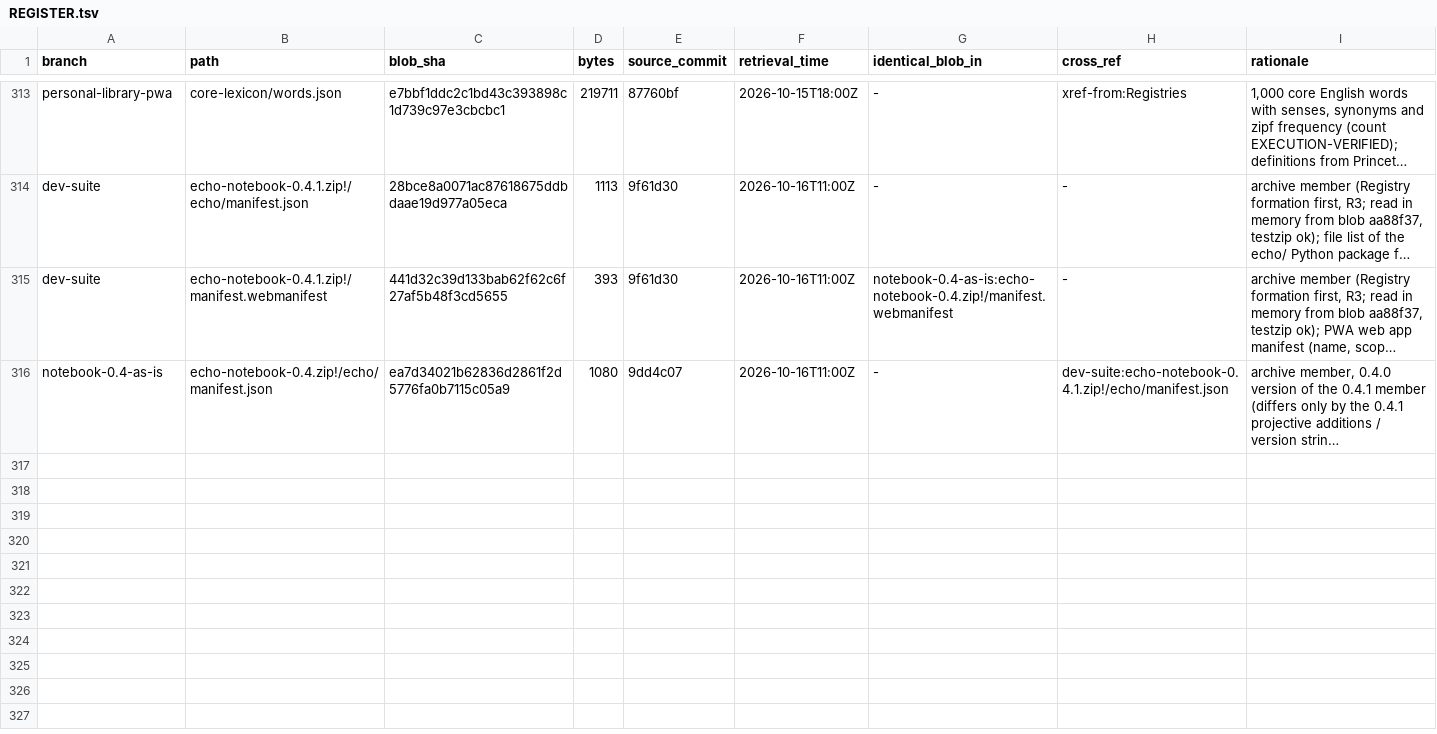
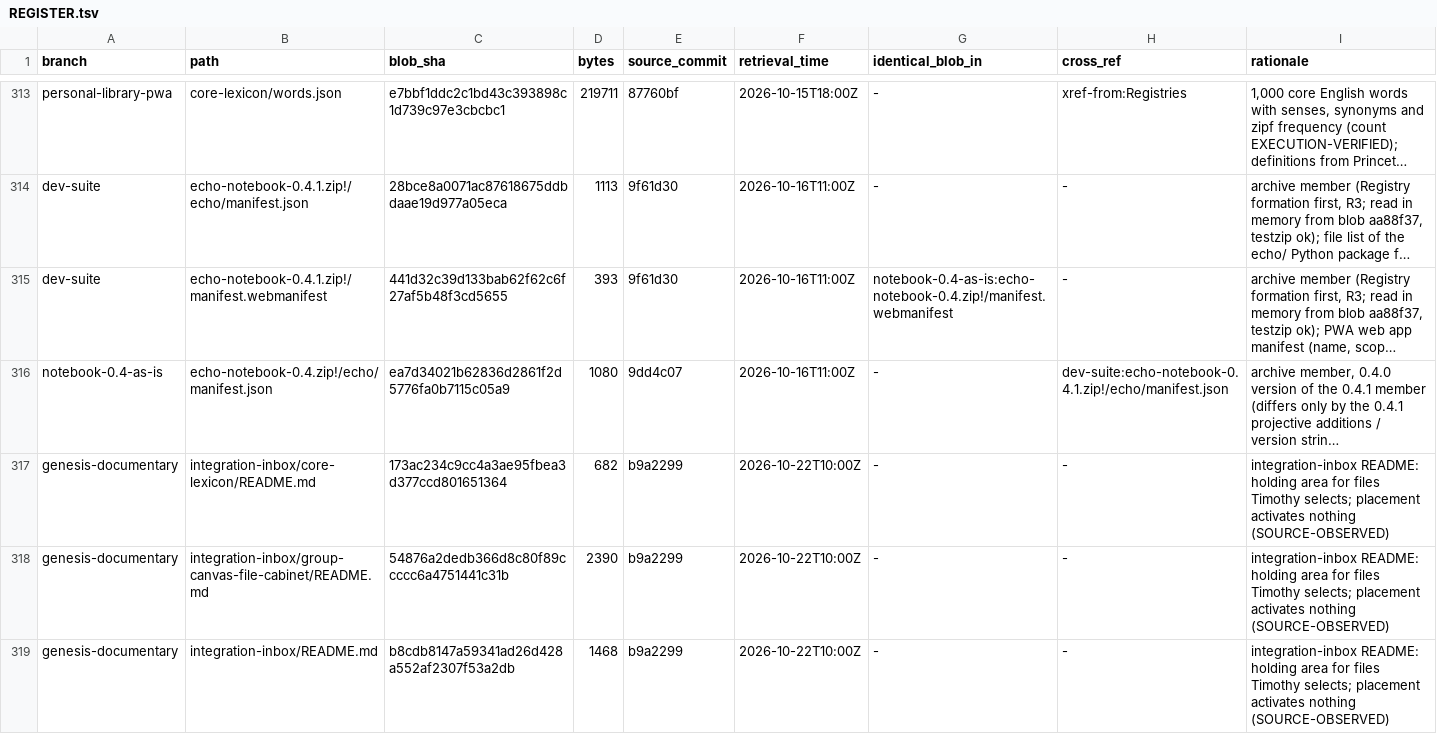
Before and after one commit to AGI144348Outlook/Echo_Green_Future, a TSV file: L2-library/Indices/REGISTER.tsv, drawn as a sheet; only a part is shown, gaps mark what is left out; long unchanged cells end in …; the diff names each change by its address in the sheet, - before the commit and + after, or states it on an @@ line.

```diff
--- a/L2-library/Indices/REGISTER.tsv
+++ b/L2-library/Indices/REGISTER.tsv
+row 317: genesis-documentary | integration-inbox/core-lexicon/README.md | 173ac234c9cc4a3ae95fbea3d377ccd801651364 | 682 | b9a2299 | 2026-10-22T10:00Z | - | - | integration-inbox README: holding area for files Timothy selects; placement activates nothing (SOURCE-OBSERVED)
+row 318: genesis-documentary | integration-inbox/group-canvas-file-cabinet/README.md | 54876a2dedb366d8c80f89ccccc6a4751441c31b | 2390 | b9a2299 | 2026-10-22T10:00Z | - | - | integration-inbox README: holding area for files Timothy selects; placement activates nothing (SOURCE-OBSERVED)
+row 319: genesis-documentary | integration-inbox/README.md | b8cdb8147a59341ad26d428a552af2307f53a2db | 1468 | b9a2299 | 2026-10-22T10:00Z | - | - | integration-inbox README: holding area for files Timothy selects; placement activates nothing (SOURCE-OBSERVED)
```
Also changed, not shown: 9 other files.
